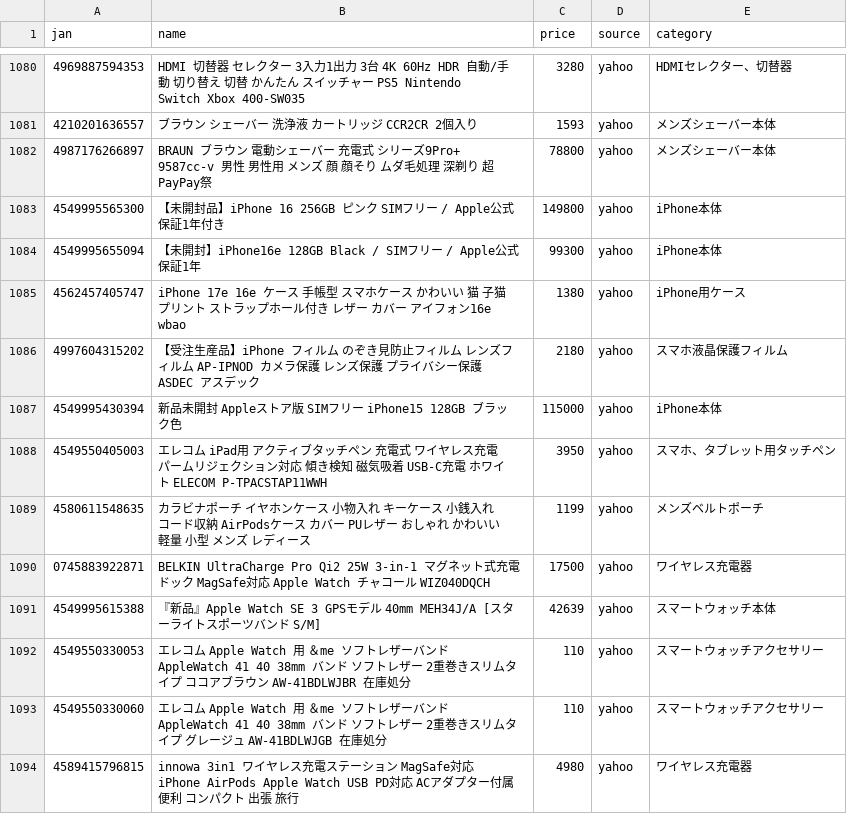
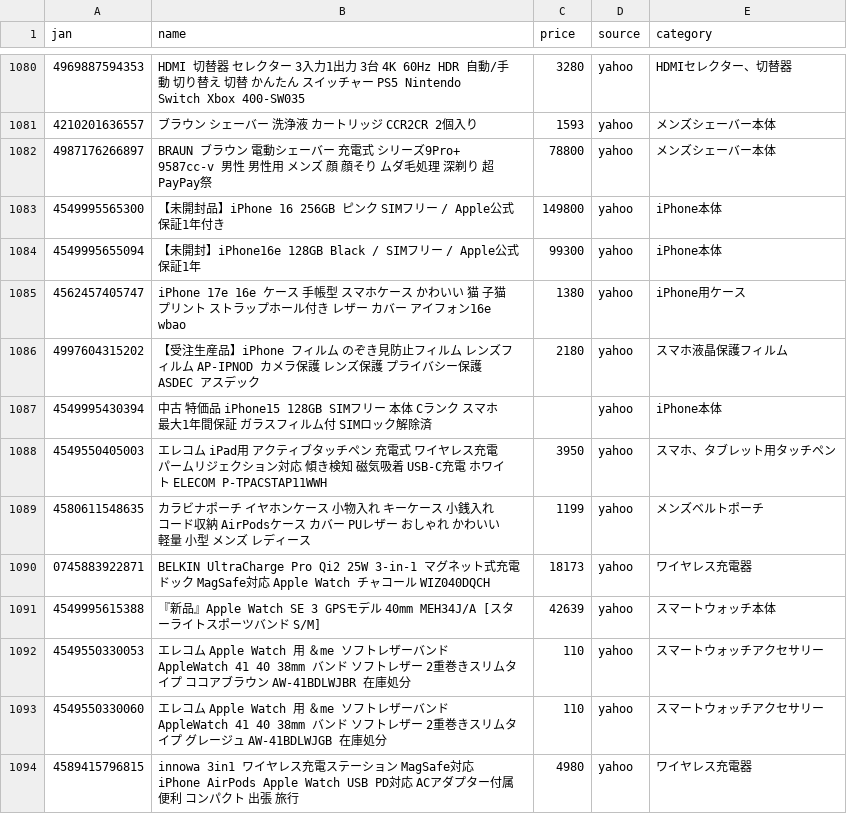
Before and after one commit to TAKUYA-1187/Claude, a CSV file: price_comparison/data/collected/collected_latest.csv, drawn as a sheet; only a part is shown, gaps mark what is left out; the diff covers the shown part only.

```diff
--- a/price_comparison/data/collected/collected_latest.csv
+++ b/price_comparison/data/collected/collected_latest.csv
@@ -1086,6 +1086,6 @@
 4997604315202,【受注生産品】iPhone フィルム のぞき見防止フィルム レンズフィルム AP-IPNOD カメラ保護 レンズ保護 プライバシー保護 ASDEC アスデック,2180,yahoo,スマホ液晶保護フィルム
-4549995430394,新品未開封　Appleストア版　SIMフリー　iPhone15 128GB ブラック色,115000,yahoo,iPhone本体
+4549995430394,中古 特価品 iPhone15 128GB SIMフリー 本体 Cランク スマホ 最大1年間保証 ガラスフィルム付 SIMロック解除済,,yahoo,iPhone本体
 4549550405003,エレコム iPad用 アクティブタッチペン 充電式 ワイヤレス充電 パームリジェクション対応 傾き検知 磁気吸着 USB-C充電 ホワイト ELECOM P-TPACSTAP11WWH,3950,yahoo,スマホ、タブレット用タッチペン
 4580611548635,カラビナポーチ イヤホンケース 小物入れ キーケース 小銭入れ コード収納 AirPodsケース カバー PUレザー おしゃれ かわいい 軽量 小型 メンズ レディース,1199,yahoo,メンズベルトポーチ
-0745883922871,BELKIN UltraCharge Pro Qi2 25W 3-in-1 マグネット式充電ドック MagSafe対応 Apple Watch チャコール WIZ040DQCH,17500,yahoo,ワイヤレス充電器
+0745883922871,BELKIN UltraCharge Pro Qi2 25W 3-in-1 マグネット式充電ドック MagSafe対応 Apple Watch チャコール WIZ040DQCH,18173,yahoo,ワイヤレス充電器
 4549995615388,『新品』Apple Watch SE 3 GPSモデル 40mm MEH34J/A [スターライトスポーツバンド S/M],42639,yahoo,スマートウォッチ本体
```
Also changed, not shown: 4 added rows and 41 edited cells elsewhere in this file, 1 other file.
